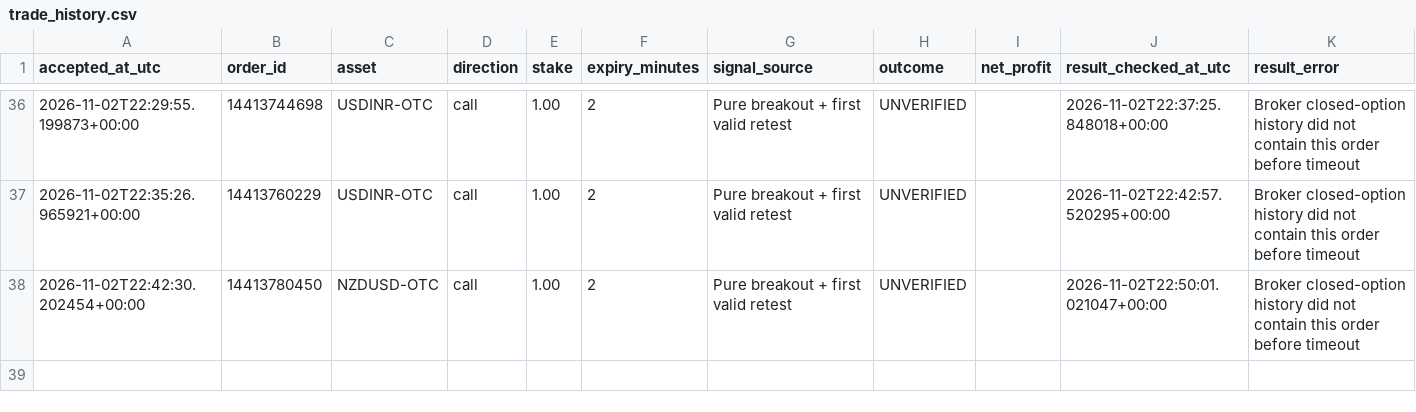
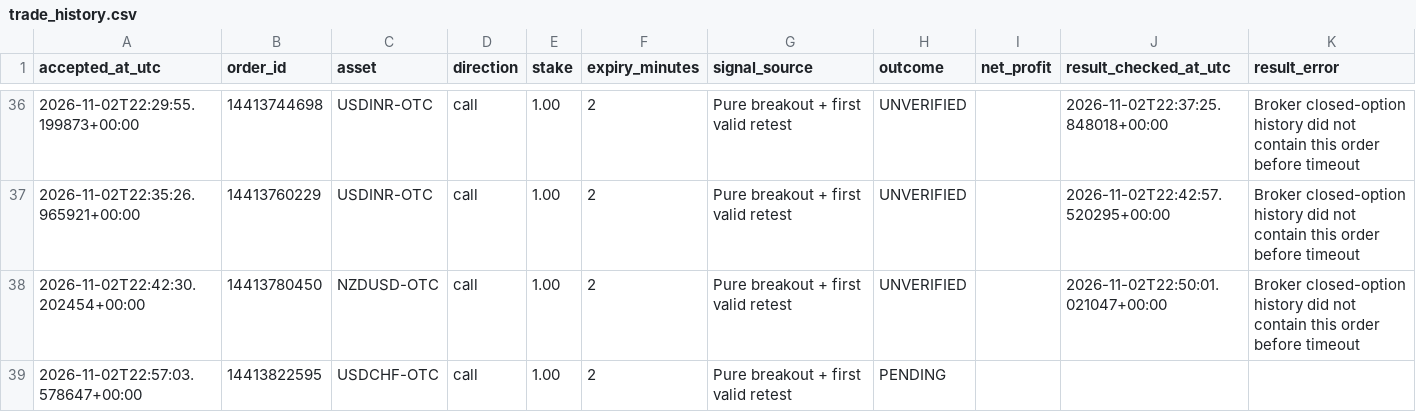
Before and after one commit to domixayo-gif/precision-signal-scanner, a CSV file: trade_history.csv, drawn as a sheet; only a part is shown, gaps mark what is left out; the diff names each change by its address in the sheet, - before the commit and + after, or states it on an @@ line.

```diff
--- a/trade_history.csv
+++ b/trade_history.csv
+row 39: 2026-11-02T22:57:03.578647+00:00 | 14413822595 | USDCHF-OTC | call | 1.00 | 2 | Pure breakout + first valid retest | PENDING
```
